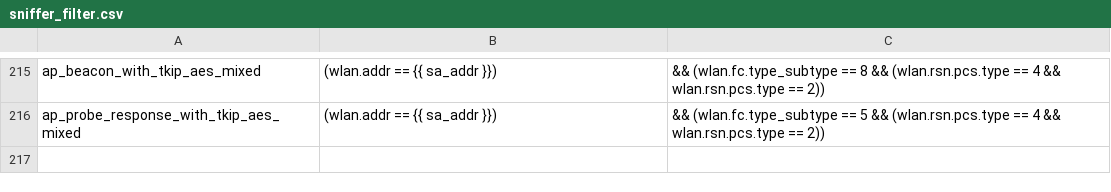
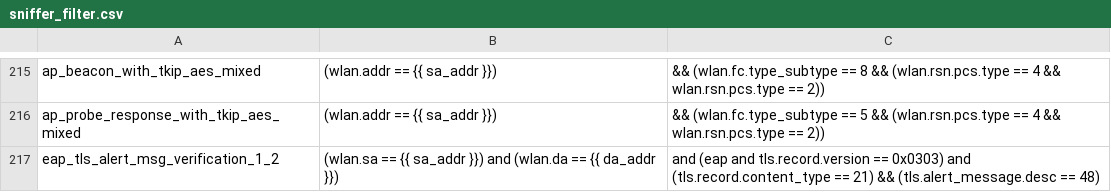
Before and after one commit to avinashsilabs/Sample_App_Automation_utf, a CSV file: config/sniffer_filter.csv, drawn as a sheet; only a part is shown, gaps mark what is left out.

Commit message:
Pull request #3320: [WIFI_BT_UTFHELP-5016]: Automated test case c477797 from WLAN_ENTERPRISE test plan
Merge in IOT_INFRA_SW/utf_wifi from WIFI_BT_UTFHELP-5016-automating-wlan_sta_enterprise-testplan-test-cases to release/milestone72

Squashed commit of the following:

commit 299aac83ad5d25df150c2c0248b47218875bdf84
Author: saagrawa <sakshi.agrawal@silabs.com>
Date:   Fri Feb 21 14:43:40 2025 +0530

    [WIFI_BT_UTFHELP-5016]: Revert harness changes

commit aa2a8f3acd66911223baa4a3a1440320a139bf96
Author: saagrawa <sakshi.agrawal@silabs.com>
Date:   Fri Feb 21 14:42:16 2025 +0530

    [WIFI_BT_UTFHELP-5016]: Revert harness changes

commit b56379484f7e0bdf93ca0583d056c34b5855b414
Merge: 6d0787355 6978699c1
Author: saagrawa <sakshi.agrawal@silabs.com>
Date:   Fri Feb 21 14:39:13 2025 +0530

    [WIFI_BT_UTFHELP-5016]: Resolved merge conflicts

commit 6d0787355ad7cbf34d3120f1726457fdd3ff4a0c
Author: saagrawa <sakshi.agrawal@silabs.com>
Date:   Thu Feb 20 12:26:27 2025 +0530

    [WIFI_BT_UTFHELP-5016]: Automated test case c477797 from WLAN_ENTERPRISE test plan

```diff
--- a/config/sniffer_filter.csv
+++ b/config/sniffer_filter.csv
@@ -216 +216,2 @@ ap_beacon_with_tkip_aes_mixed, (wlan.addr == {{ sa_addr }}), && (wlan.fc.type_su
 ap_probe_response_with_tkip_aes_mixed, (wlan.addr == {{ sa_addr }}), && (wlan.fc.type_subtype == 5 && (wlan.rsn.pcs.type == 4 && wlan.rsn.pcs.type == 2))
+eap_tls_alert_msg_verification_1_2,(wlan.sa == {{ sa_addr }}) and (wlan.da == {{ da_addr }}), and (eap and tls.record.version == 0x0303) and (tls.record.content_type == 21) && (tls.alert_message.desc == 48)
```
Also changed, not shown: 1 other file.
